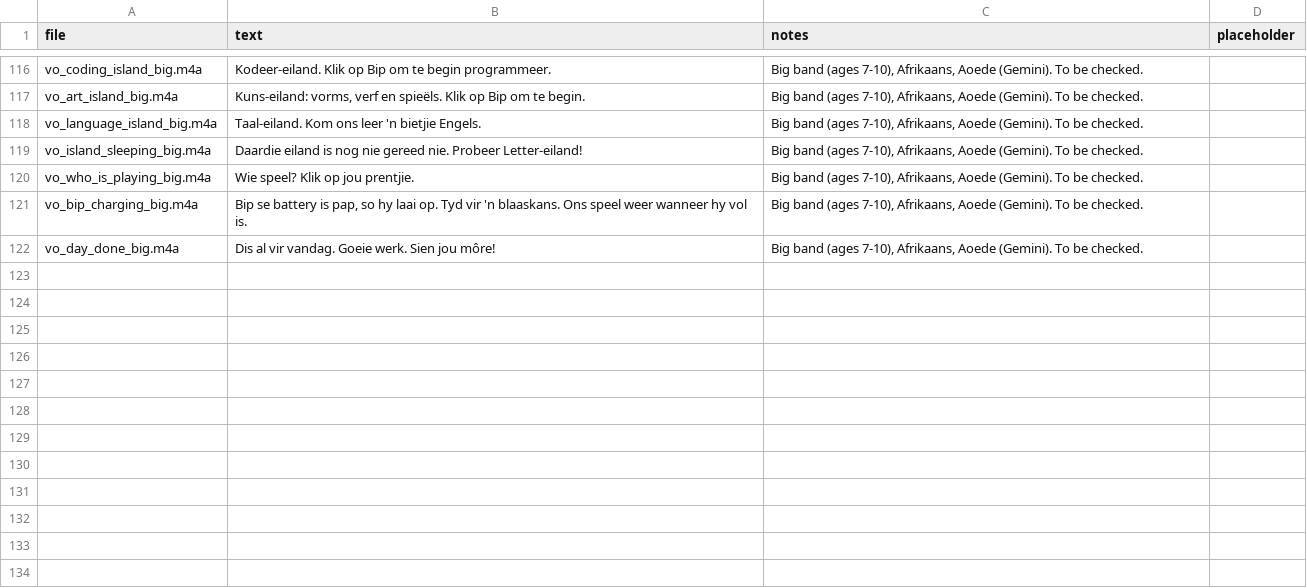
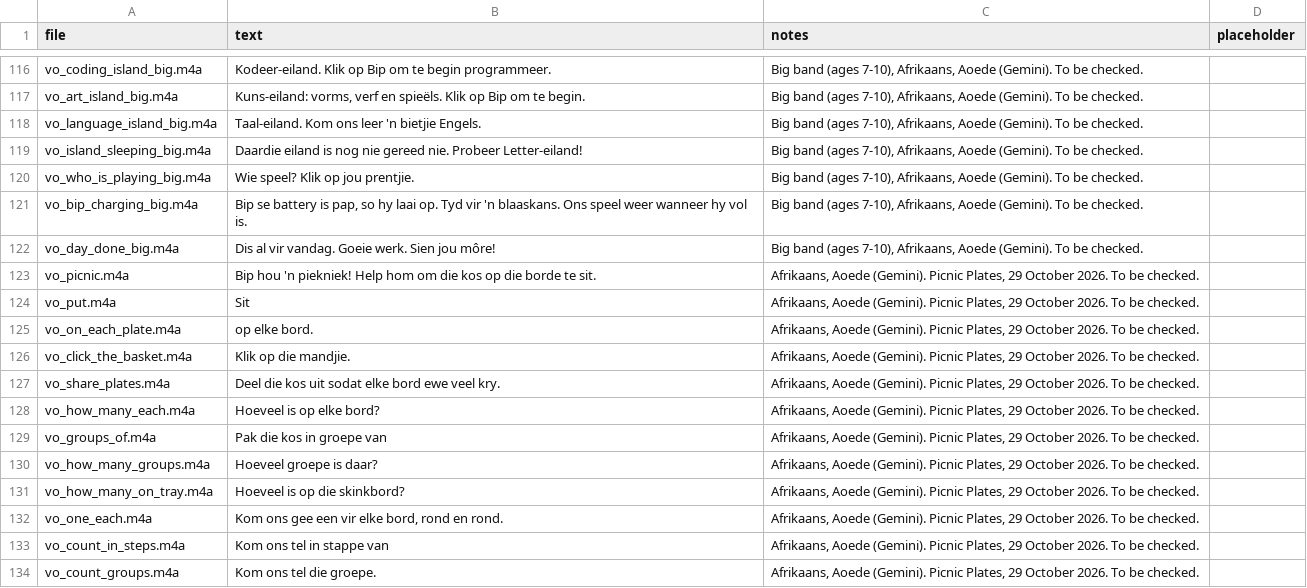
Before and after one commit to evertgrobler/bip-island, a CSV file: audio/af/script.csv, drawn as a sheet; only a part is shown, gaps mark what is left out; the diff names each change by its address in the sheet, - before the commit and + after, or states it on an @@ line.

```diff
--- a/audio/af/script.csv
+++ b/audio/af/script.csv
+row 123: vo_picnic.m4a | Bip hou 'n piekniek! Help hom om die kos op die borde te sit. | Afrikaans, Aoede (Gemini). Picnic Plates, 29 October 2026. To be checked.
+row 124: vo_put.m4a | Sit | Afrikaans, Aoede (Gemini). Picnic Plates, 29 October 2026. To be checked.
+row 125: vo_on_each_plate.m4a | op elke bord. | Afrikaans, Aoede (Gemini). Picnic Plates, 29 October 2026. To be checked.
+row 126: vo_click_the_basket.m4a | Klik op die mandjie. | Afrikaans, Aoede (Gemini). Picnic Plates, 29 October 2026. To be checked.
+row 127: vo_share_plates.m4a | Deel die kos uit sodat elke bord ewe veel kry. | Afrikaans, Aoede (Gemini). Picnic Plates, 29 October 2026. To be checked.
+row 128: vo_how_many_each.m4a | Hoeveel is op elke bord? | Afrikaans, Aoede (Gemini). Picnic Plates, 29 October 2026. To be checked.
+row 129: vo_groups_of.m4a | Pak die kos in groepe van | Afrikaans, Aoede (Gemini). Picnic Plates, 29 October 2026. To be checked.
+row 130: vo_how_many_groups.m4a | Hoeveel groepe is daar? | Afrikaans, Aoede (Gemini). Picnic Plates, 29 October 2026. To be checked.
+row 131: vo_how_many_on_tray.m4a | Hoeveel is op die skinkbord? | Afrikaans, Aoede (Gemini). Picnic Plates, 29 October 2026. To be checked.
+row 132: vo_one_each.m4a | Kom ons gee een vir elke bord, rond en rond. | Afrikaans, Aoede (Gemini). Picnic Plates, 29 October 2026. To be checked.
+row 133: vo_count_in_steps.m4a | Kom ons tel in stappe van | Afrikaans, Aoede (Gemini). Picnic Plates, 29 October 2026. To be checked.
+row 134: vo_count_groups.m4a | Kom ons tel die groepe. | Afrikaans, Aoede (Gemini). Picnic Plates, 29 October 2026. To be checked.
```
Also changed, not shown: audio/script.csv, 14 other files.
